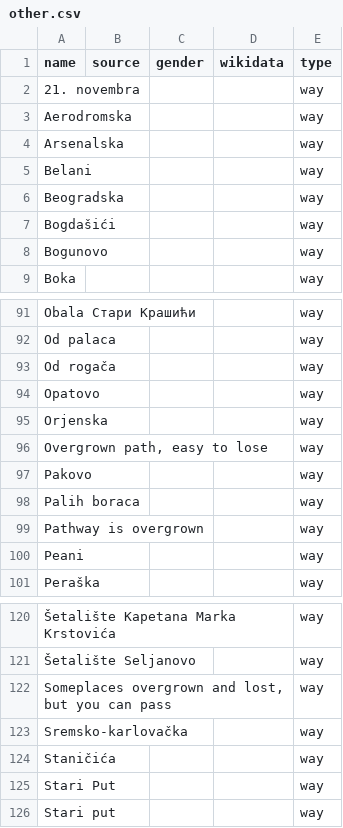
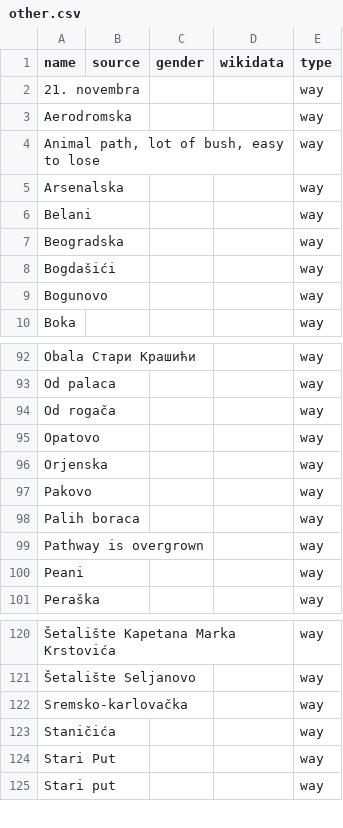
Before and after one commit to EqualStreetNames/equalstreetnames-tivat, a CSV file: data/other.csv, drawn as a sheet; only a part is shown, gaps mark what is left out; removed rows and columns are numbered as before the commit, all else as after; the diff names each change by its address in the sheet, - before the commit and + after, or states it on an @@ line.

```diff
--- a/data/other.csv
+++ b/data/other.csv
+row 4: Animal path, lot of bush, easy to lose |  |  |  | way
-row 96: Overgrown path, easy to lose |  |  |  | way
-row 122: Someplaces overgrown and lost, but you can pass |  |  |  | way
```
Also changed, not shown: 2 other files.
